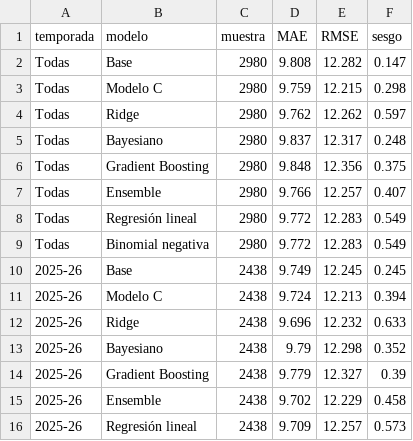
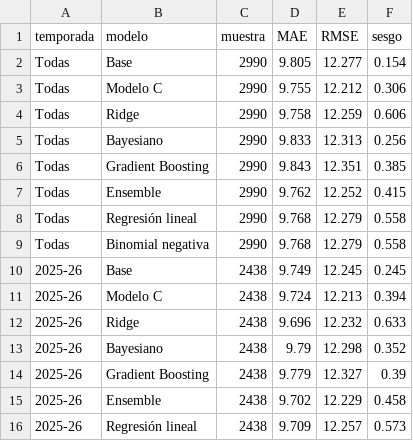
Before and after one commit to xooads1985-afk/nfl-betting-app, a CSV file: nba_lab_auditoria_resultados/metricas_por_equipo.csv, drawn as a sheet; only a part is shown; the diff covers the shown part only.

```diff
--- a/nba_lab_auditoria_resultados/metricas_por_equipo.csv
+++ b/nba_lab_auditoria_resultados/metricas_por_equipo.csv
@@ -1,10 +1,10 @@
 temporada,modelo,muestra,MAE,RMSE,sesgo
-Todas,Base,2980,9.808,12.282,0.147
-Todas,Modelo C,2980,9.759,12.215,0.298
-Todas,Ridge,2980,9.762,12.262,0.597
-Todas,Bayesiano,2980,9.837,12.317,0.248
-Todas,Gradient Boosting,2980,9.848,12.356,0.375
-Todas,Ensemble,2980,9.766,12.257,0.407
-Todas,Regresión lineal,2980,9.772,12.283,0.549
-Todas,Binomial negativa,2980,9.772,12.283,0.549
+Todas,Base,2990,9.805,12.277,0.154
+Todas,Modelo C,2990,9.755,12.212,0.306
+Todas,Ridge,2990,9.758,12.259,0.606
+Todas,Bayesiano,2990,9.833,12.313,0.256
+Todas,Gradient Boosting,2990,9.843,12.351,0.385
+Todas,Ensemble,2990,9.762,12.252,0.415
+Todas,Regresión lineal,2990,9.768,12.279,0.558
+Todas,Binomial negativa,2990,9.768,12.279,0.558
 2025-26,Base,2438,9.749,12.245,0.245
```
Also changed, not shown: 32 edited cells elsewhere in this file, nba_lab_auditoria_resultados/metricas_localia.csv, nba_lab_auditoria_resultados/prueba_temporal_ampliada.csv, 14 other files.
